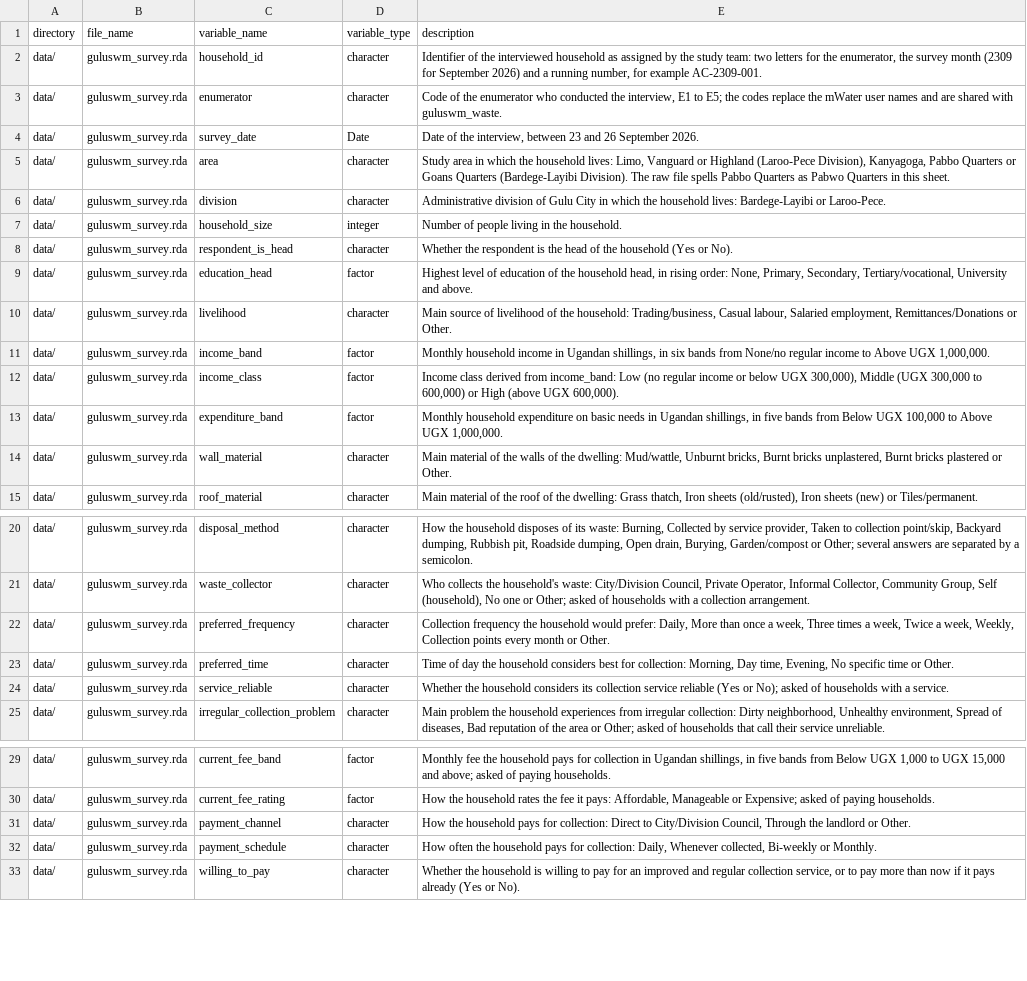
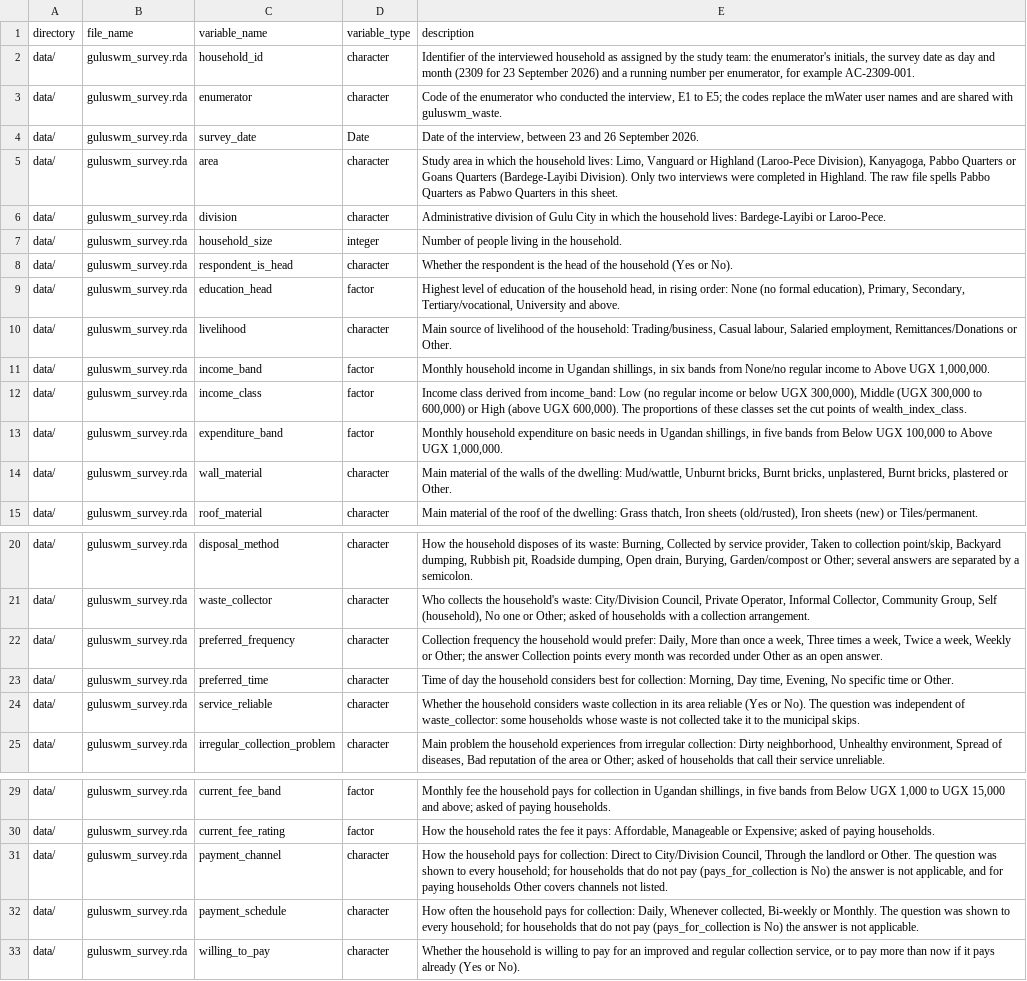
Before and after one commit to openwashdata/guluswm, a CSV file: data-raw/dictionary.csv, drawn as a sheet; only a part is shown, gaps mark what is left out; the diff covers the shown part only; the diff names each change by its address in the sheet, - before the commit and + after, or states it on an @@ line.

```diff
--- a/data-raw/dictionary.csv
+++ b/data-raw/dictionary.csv
-E2 (description): …study team: two letters for the enumerator, the survey month (2309 for September 2026) and a running number, for example…
+E2 (description): …study team: the enumerator's initials, the survey date as day and month (2309 for 23 September 2026) and a running number per enumerator, for example…
-E5 (description): …(Bardege-Layibi Division). The raw…
+E5 (description): …(Bardege-Layibi Division). Only two interviews were completed in Highland. The raw…
-E9 (description): …rising order: None, Primary, Secondary,…
+E9 (description): …rising order: None (no formal education), Primary, Secondary,…
-E12 (description): …UGX 600,000).
+E12 (description): …UGX 600,000). The proportions of these classes set the cut points of wealth_index_class.
-E14 (description): …bricks, Burnt bricks unplastered, Burnt bricks plastered or…
+E14 (description): …bricks, Burnt bricks, unplastered, Burnt bricks, plastered or…
-E22 (description): …a week, Weekly, Collection points every month or Other.
+E22 (description): …a week, Weekly or Other; the answer Collection points every month was recorded under Other as an open answer.
-E24 (description): …household considers its collection service reliable (Yes or No); asked of households with a service.
+E24 (description): …household considers waste collection in its area reliable (Yes or No). The question was independent of waste_collector: some households whose waste is not collected take it to the municipal skips.
-E31 (description): …or Other.
+E31 (description): …or Other. The question was shown to every household; for households that do not pay (pays_for_collection is No) the answer is not applicable, and for paying households Other covers channels not listed.
-E32 (description): …or Monthly.
+E32 (description): …or Monthly. The question was shown to every household; for households that do not pay (pays_for_collection is No) the answer is not applicable.
```
Also changed, not shown: 3 added rows and 12 edited cells elsewhere in this file, 12 other files.
